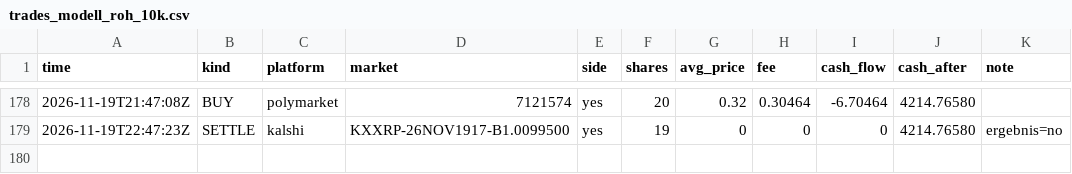
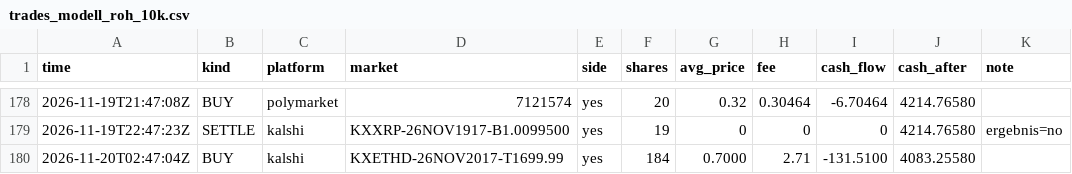
Before and after one commit to rouvenwieland/wahrscheinlichkeits-scanner-public, a CSV file: data/trades_modell_roh_10k.csv, drawn as a sheet; only a part is shown, gaps mark what is left out.

```diff
--- a/data/trades_modell_roh_10k.csv
+++ b/data/trades_modell_roh_10k.csv
@@ -179 +179,2 @@ time,kind,platform,market,side,shares,avg_price,fee,cash_flow,cash_after,note
 2026-11-19T22:47:23Z,SETTLE,kalshi,KXXRP-26NOV1917-B1.0099500,yes,19,0,0,0,4214.76580,ergebnis=no
+2026-11-20T02:47:04Z,BUY,kalshi,KXETHD-26NOV2017-T1699.99,yes,184,0.7000,2.71,-131.5100,4083.25580,
```
Also changed, not shown: data/berichte/verlauf.csv, data/trades_modell_roh_1k.csv, 13 other files.
